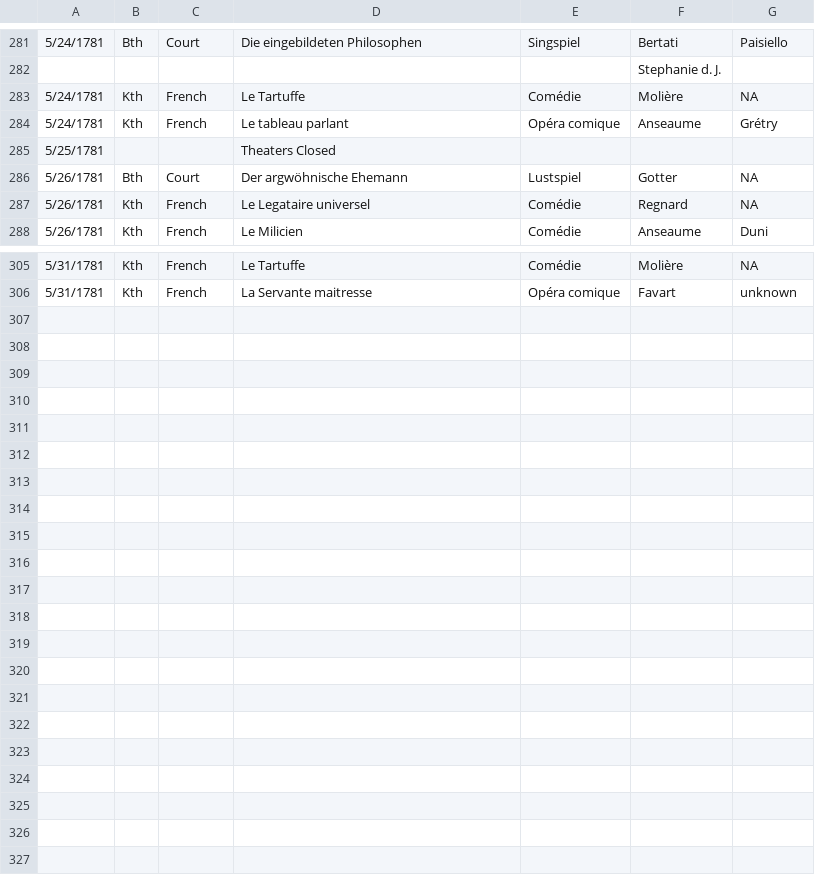
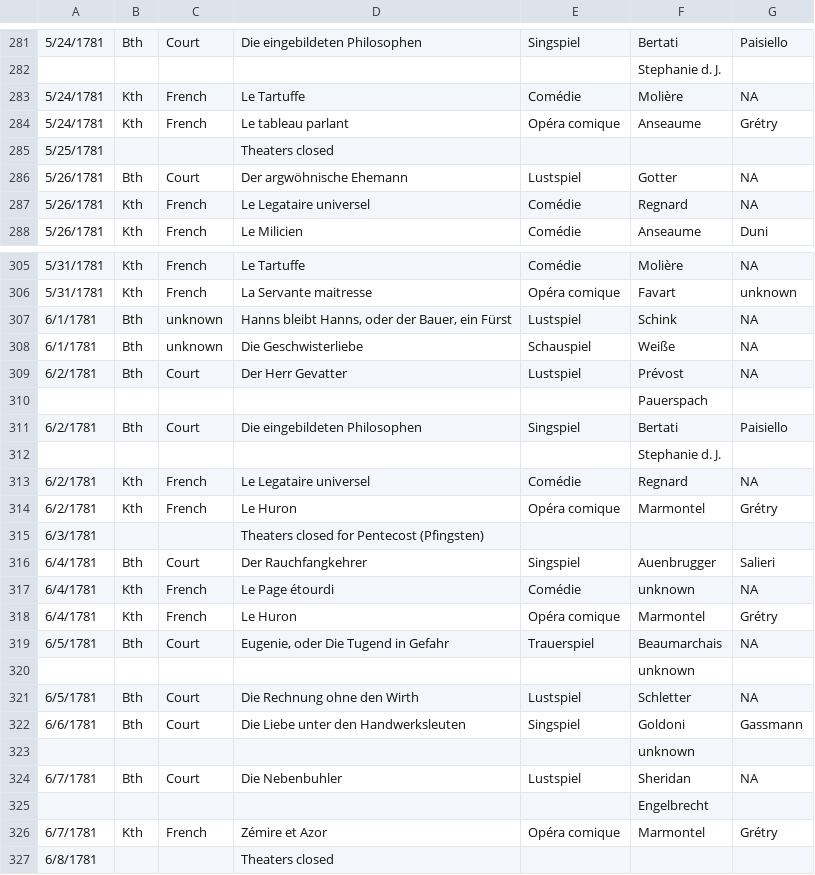
Before and after one commit to dexedge/schletter, a CSV file: Schletter.csv, drawn as a sheet; only a part is shown, gaps mark what is left out.

```diff
--- a/Schletter.csv
+++ b/Schletter.csv
@@ -284,3 +284,3 @@
 "5/24/1781","Kth","French","Le tableau parlant","Opéra comique","Anseaume","Grétry"
-"5/25/1781","","","Theaters Closed",,"",
+"5/25/1781","","","Theaters closed",,"",
 "5/26/1781","Bth","Court","Der argwöhnische Ehemann","Lustspiel","Gotter","NA"
@@ -306 +306,22 @@
 "5/31/1781","Kth","French","La Servante maitresse","Opéra comique","Favart","unknown"
+"6/1/1781","Bth","unknown","Hanns bleibt Hanns, oder der Bauer, ein Fürst","Lustspiel","Schink","NA"
+"6/1/1781","Bth","unknown","Die Geschwisterliebe","Schauspiel","Weiße","NA"
+"6/2/1781","Bth","Court","Der Herr Gevatter","Lustspiel","Prévost","NA"
+"","","","",,"Pauerspach",
+"6/2/1781","Bth","Court","Die eingebildeten Philosophen","Singspiel","Bertati","Paisiello"
+"","","","",,"Stephanie d. J.",
+"6/2/1781","Kth","French","Le Legataire universel","Comédie","Regnard","NA"
+"6/2/1781","Kth","French","Le Huron","Opéra comique","Marmontel","Grétry"
+"6/3/1781","","","Theaters closed for Pentecost (Pfingsten)",,"",
+"6/4/1781","Bth","Court","Der Rauchfangkehrer","Singspiel","Auenbrugger","Salieri"
+"6/4/1781","Kth","French","Le Page étourdi","Comédie","unknown","NA"
+"6/4/1781","Kth","French","Le Huron","Opéra comique","Marmontel","Grétry"
+"6/5/1781","Bth","Court","Eugenie, oder Die Tugend in Gefahr","Trauerspiel","Beaumarchais","NA"
+"","","","",,"unknown",
+"6/5/1781","Bth","Court","Die Rechnung ohne den Wirth","Lustspiel","Schletter","NA"
+"6/6/1781","Bth","Court","Die Liebe unter den Handwerksleuten","Singspiel","Goldoni","Gassmann"
+"","","","",,"unknown",
+"6/7/1781","Bth","Court","Die Nebenbuhler","Lustspiel","Sheridan","NA"
+"","","","",,"Engelbrecht",
+"6/7/1781","Kth","French","Zémire et Azor","Opéra comique","Marmontel","Grétry"
+"6/8/1781","","","Theaters closed",,"",
```
Also changed, not shown: 1 other file.
